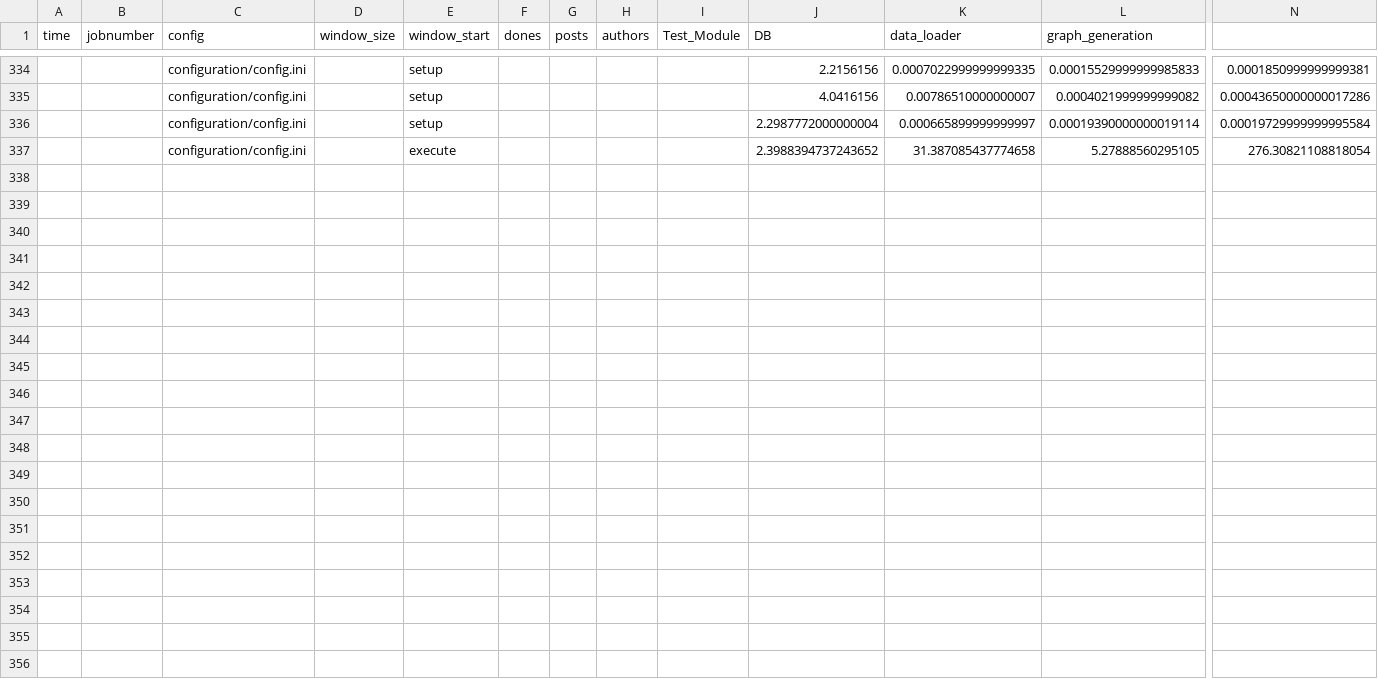
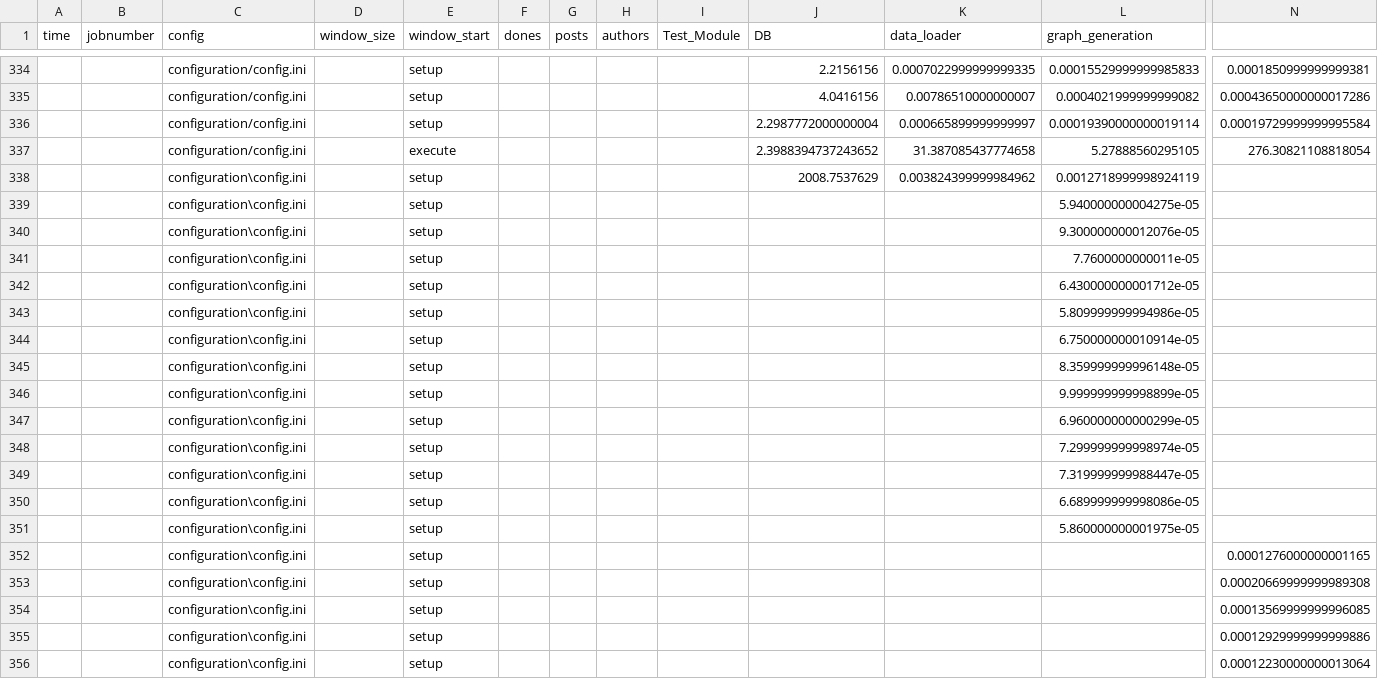
Before and after one commit to cohen3/Feature_Selection_AutoML, a CSV file: benchmark.csv, drawn as a sheet; only a part is shown, gaps mark what is left out; rows hold the shown columns only; the diff covers the shown part only; the diff names each change by its address in the sheet, - before the commit and + after, or states it on an @@ line.

Commit message:
added dataset generation

```diff
--- a/benchmark.csv
+++ b/benchmark.csv
+row 338:  |  | configuration\config.ini |  | setup |  |  |  |  | 2008.7537629 | 0.003824399999984962 | 0.0012718999998924119
+row 339:  |  | configuration\config.ini |  | setup |  |  |  |  |  |  | 5.940000000004275e-05
+row 340:  |  | configuration\config.ini |  | setup |  |  |  |  |  |  | 9.300000000012076e-05
+row 341:  |  | configuration\config.ini |  | setup |  |  |  |  |  |  | 7.7600000000011e-05
+row 342:  |  | configuration\config.ini |  | setup |  |  |  |  |  |  | 6.430000000001712e-05
+row 343:  |  | configuration\config.ini |  | setup |  |  |  |  |  |  | 5.809999999994986e-05
+row 344:  |  | configuration\config.ini |  | setup |  |  |  |  |  |  | 6.750000000010914e-05
+row 345:  |  | configuration\config.ini |  | setup |  |  |  |  |  |  | 8.359999999996148e-05
+row 346:  |  | configuration\config.ini |  | setup |  |  |  |  |  |  | 9.999999999998899e-05
+row 347:  |  | configuration\config.ini |  | setup |  |  |  |  |  |  | 6.960000000000299e-05
+row 348:  |  | configuration\config.ini |  | setup |  |  |  |  |  |  | 7.299999999998974e-05
+row 349:  |  | configuration\config.ini |  | setup |  |  |  |  |  |  | 7.319999999988447e-05
+row 350:  |  | configuration\config.ini |  | setup |  |  |  |  |  |  | 6.689999999998086e-05
+row 351:  |  | configuration\config.ini |  | setup |  |  |  |  |  |  | 5.860000000001975e-05
+row 352:  |  | configuration\config.ini |  | setup |  |  |  |  |  |  |  | 0.0001276000000001165
+row 353:  |  | configuration\config.ini |  | setup |  |  |  |  |  |  |  | 0.00020669999999989308
+row 354:  |  | configuration\config.ini |  | setup |  |  |  |  |  |  |  | 0.00013569999999996085
+row 355:  |  | configuration\config.ini |  | setup |  |  |  |  |  |  |  | 0.00012929999999999886
+row 356:  |  | configuration\config.ini |  | setup |  |  |  |  |  |  |  | 0.00012230000000013064
```
Also changed, not shown: 13 added rows elsewhere in this file, 8 other files.
